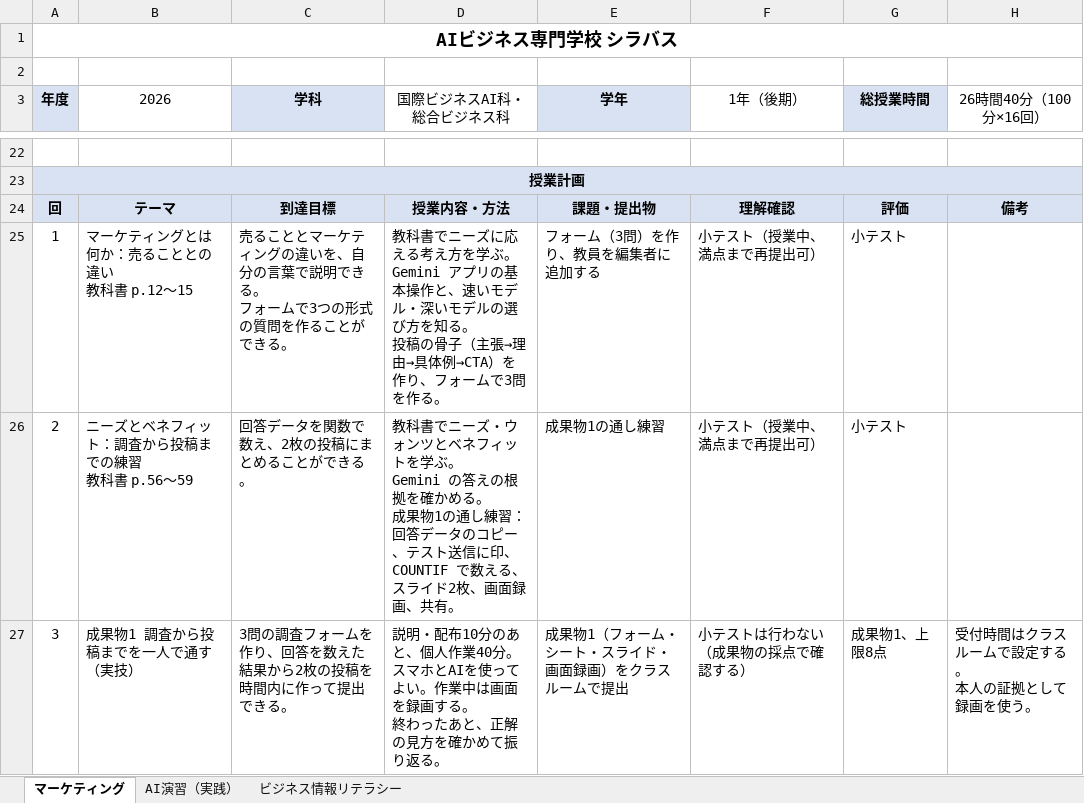
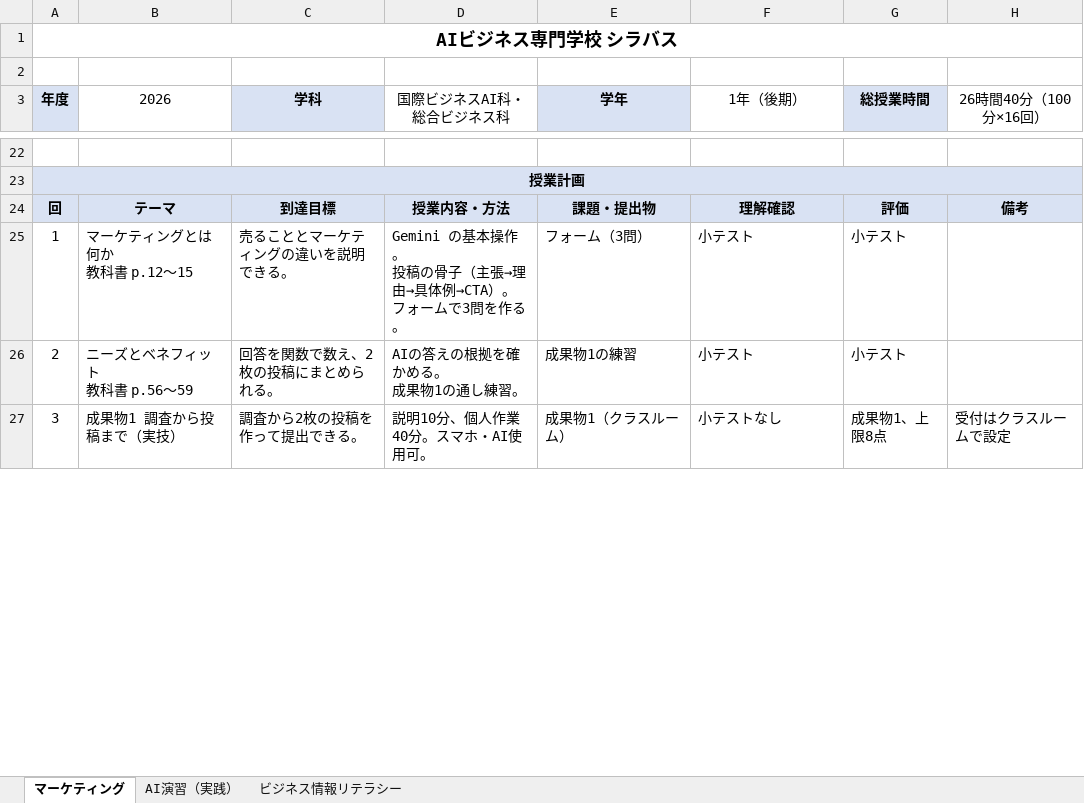
Before and after one commit to rahiseko-alt/AI-Business-Sckool, an Excel workbook: docs/drafts/syllabus-sheets/syllabus.xlsx, sheet マーケティング, drawn as a sheet; only a part is shown, gaps mark what is left out; values as stored, in another font and other column widths than the file's, no borders; ↵ is a line break in a cell; the diff covers the shown part only; the diff names each change by its address in the sheet, - before the commit and + after, or states it on an @@ line.

```diff
--- a/docs/drafts/syllabus-sheets/syllabus.xlsx (sheet マーケティング)
+++ b/docs/drafts/syllabus-sheets/syllabus.xlsx (sheet マーケティング)
-B25 (2026): マーケティングとは何か：売ることとの違い ↵ 教科書 p.12〜15
+B25 (2026): マーケティングとは何か ↵ 教科書 p.12〜15
-C25 (学科): 売ることとマーケティングの違いを、自分の言葉で説明できる。 ↵ フォームで3つの形式の質問を作ることができる。
+C25 (学科): 売ることとマーケティングの違いを説明できる。
-D25 (国際ビジネスAI科・総合ビジネス科): 教科書でニーズに応える考え方を学ぶ。 ↵ Gemini アプリの基本操作と、速いモデル・深いモデルの選び方を知る。 ↵ 投稿の骨子（主張→理由→具体例→CTA）を作り、フォーム…
+D25 (国際ビジネスAI科・総合ビジネス科): Gemini の基本操作。 ↵ 投稿の骨子（主張→理由→具体例→CTA）。 ↵ フォーム…
-E25 (学年): フォーム（3問）を作り、教員を編集者に追加する
+E25 (学年): フォーム（3問）
-F25:F26 (1年（後期）): 小テスト（授業中、満点まで再提出可）
+F25:F26 (1年（後期）): 小テスト
-B26 (2026): ニーズとベネフィット：調査から投稿までの練習 ↵ 教科書 p.56〜59
+B26 (2026): ニーズとベネフィット ↵ 教科書 p.56〜59
-C26 (学科): 回答データを関数で数え、2枚の投稿にまとめることができる。
+C26 (学科): 回答を関数で数え、2枚の投稿にまとめられる。
-D26 (国際ビジネスAI科・総合ビジネス科): 教科書でニーズ・ウォンツとベネフィットを学ぶ。 ↵ Gemini の答えの根拠を確かめる。 ↵ 成果物1の通し練習：回答データのコピー、テスト送信に印、COUNTIF で数える、スライド2枚、画面録画、共有。
+D26 (国際ビジネスAI科・総合ビジネス科): AIの答えの根拠を確かめる。 ↵ 成果物1の通し練習。
-E26 (学年): 成果物1の通し練習
+E26 (学年): 成果物1の練習
-B27 (2026): 成果物1 調査から投稿までを一人で通す（実技）
+B27 (2026): 成果物1 調査から投稿まで（実技）
-C27 (学科): 3問の調査フォームを作り、回答を数えた結果から2枚の投稿を時間内に作って提出できる。
+C27 (学科): 調査から2枚の投稿を作って提出できる。
-D27 (国際ビジネスAI科・総合ビジネス科): 説明・配布10分のあと、個人作業40分。スマホとAIを使ってよい。作業中は画面を録画する。 ↵ 終わったあと、正解の見方を確かめて振り返る。
+D27 (国際ビジネスAI科・総合ビジネス科): 説明10分、個人作業40分。スマホ・AI使用可。
-E27 (学年): 成果物1（フォーム・シート・スライド・画面録画）をクラスルームで提出
+E27 (学年): 成果物1（クラスルーム）
-F27 (1年（後期）): 小テストは行わない（成果物の採点で確認する）
+F27 (1年（後期）): 小テストなし
-H27 (26時間40分（100分×16回）): 受付時間はクラスルームで設定する。 ↵ 本人の証拠として録画を使う。
+H27 (26時間40分（100分×16回）): 受付はクラスルームで設定
```
Also changed, not shown: 3 added rows, 3 removed rows and 64 edited cells elsewhere in this sheet, 1 other file.
